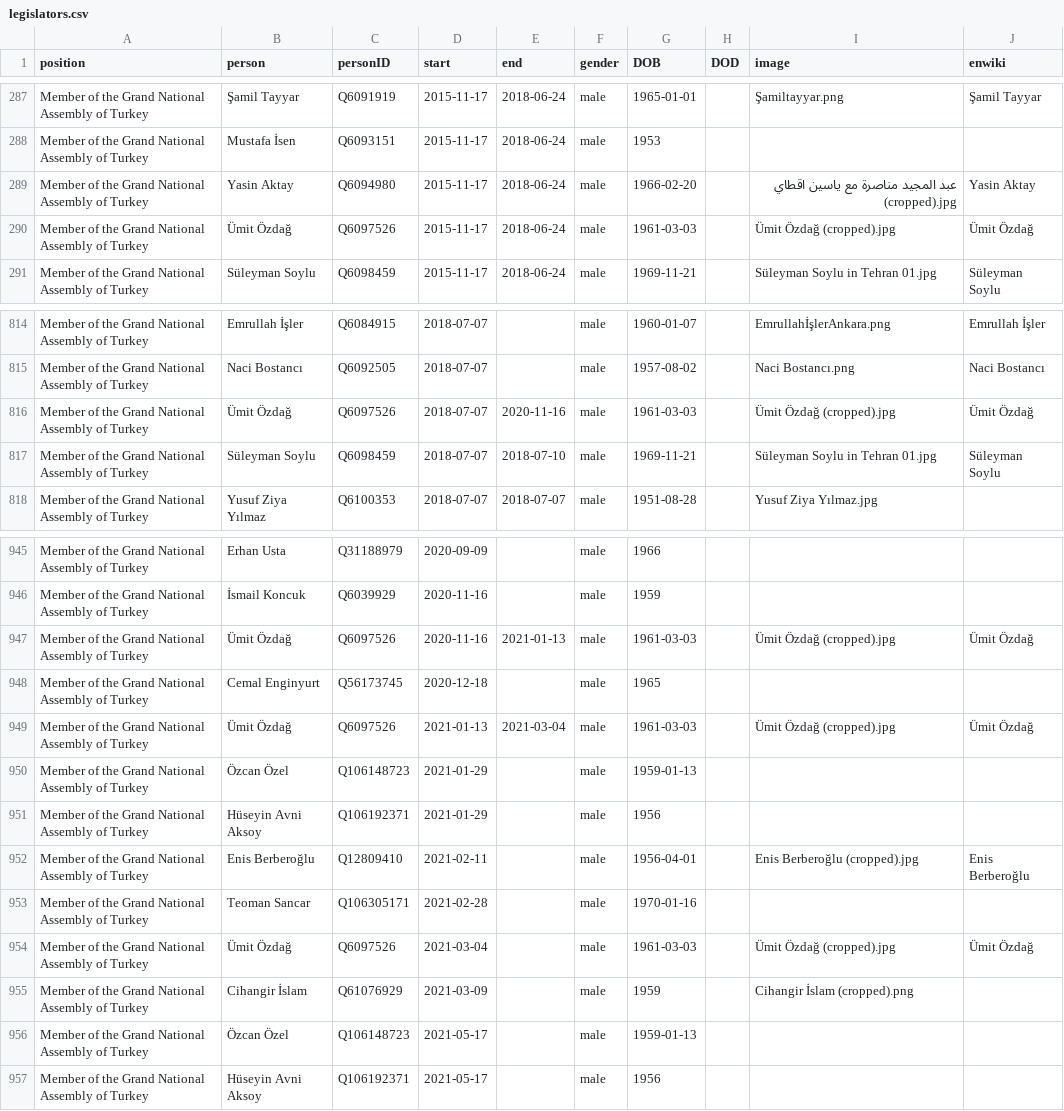
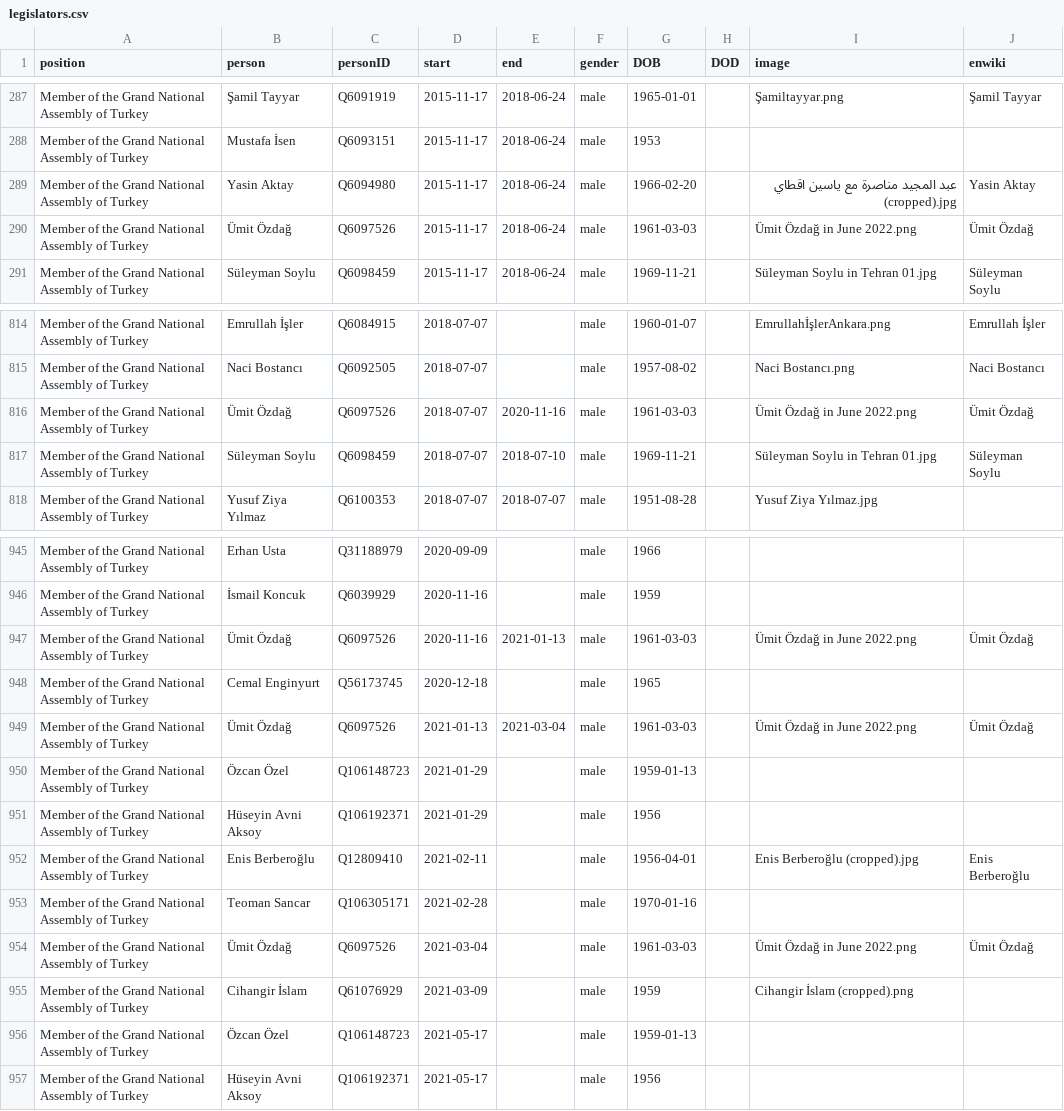
Before and after one commit to every-politician-scrapers/turkey-ministers, a CSV file: html/legislators.csv, drawn as a sheet; only a part is shown, gaps mark what is left out.

Commit message:
PCB update

```diff
--- a/html/legislators.csv
+++ b/html/legislators.csv
@@ -289,3 +289,3 @@ Member of the Grand National Assembly of Turkey,Mustafa İsen,Q6093151,2015-11-1
 Member of the Grand National Assembly of Turkey,Yasin Aktay,Q6094980,2015-11-17,2018-06-24,male,1966-02-20,,عبد المجيد مناصرة مع ياسين اقطاي (cropped).jpg,Yasin Aktay
-Member of the Grand National Assembly of Turkey,Ümit Özdağ,Q6097526,2015-11-17,2018-06-24,male,1961-03-03,,Ümit Özdağ (cropped).jpg,Ümit Özdağ
+Member of the Grand National Assembly of Turkey,Ümit Özdağ,Q6097526,2015-11-17,2018-06-24,male,1961-03-03,,Ümit Özdağ in June 2022.png,Ümit Özdağ
 Member of the Grand National Assembly of Turkey,Süleyman Soylu,Q6098459,2015-11-17,2018-06-24,male,1969-11-21,,Süleyman Soylu in Tehran 01.jpg,Süleyman Soylu
@@ -815,3 +815,3 @@ Member of the Grand National Assembly of Turkey,Emrullah İşler,Q6084915,2018-0
 Member of the Grand National Assembly of Turkey,Naci Bostancı,Q6092505,2018-07-07,,male,1957-08-02,,Naci Bostancı.png,Naci Bostancı
-Member of the Grand National Assembly of Turkey,Ümit Özdağ,Q6097526,2018-07-07,2020-11-16,male,1961-03-03,,Ümit Özdağ (cropped).jpg,Ümit Özdağ
+Member of the Grand National Assembly of Turkey,Ümit Özdağ,Q6097526,2018-07-07,2020-11-16,male,1961-03-03,,Ümit Özdağ in June 2022.png,Ümit Özdağ
 Member of the Grand National Assembly of Turkey,Süleyman Soylu,Q6098459,2018-07-07,2018-07-10,male,1969-11-21,,Süleyman Soylu in Tehran 01.jpg,Süleyman Soylu
@@ -946,5 +946,5 @@ Member of the Grand National Assembly of Turkey,Erhan Usta,Q31188979,2020-09-09,
 Member of the Grand National Assembly of Turkey,İsmail Koncuk,Q6039929,2020-11-16,,male,1959,,,
-Member of the Grand National Assembly of Turkey,Ümit Özdağ,Q6097526,2020-11-16,2021-01-13,male,1961-03-03,,Ümit Özdağ (cropped).jpg,Ümit Özdağ
+Member of the Grand National Assembly of Turkey,Ümit Özdağ,Q6097526,2020-11-16,2021-01-13,male,1961-03-03,,Ümit Özdağ in June 2022.png,Ümit Özdağ
 Member of the Grand National Assembly of Turkey,Cemal Enginyurt,Q56173745,2020-12-18,,male,1965,,,
-Member of the Grand National Assembly of Turkey,Ümit Özdağ,Q6097526,2021-01-13,2021-03-04,male,1961-03-03,,Ümit Özdağ (cropped).jpg,Ümit Özdağ
+Member of the Grand National Assembly of Turkey,Ümit Özdağ,Q6097526,2021-01-13,2021-03-04,male,1961-03-03,,Ümit Özdağ in June 2022.png,Ümit Özdağ
 Member of the Grand National Assembly of Turkey,Özcan Özel,Q106148723,2021-01-29,,male,1959-01-13,,,
@@ -953,3 +953,3 @@ Member of the Grand National Assembly of Turkey,Enis Berberoğlu,Q12809410,2021-
 Member of the Grand National Assembly of Turkey,Teoman Sancar,Q106305171,2021-02-28,,male,1970-01-16,,,
-Member of the Grand National Assembly of Turkey,Ümit Özdağ,Q6097526,2021-03-04,,male,1961-03-03,,Ümit Özdağ (cropped).jpg,Ümit Özdağ
+Member of the Grand National Assembly of Turkey,Ümit Özdağ,Q6097526,2021-03-04,,male,1961-03-03,,Ümit Özdağ in June 2022.png,Ümit Özdağ
 Member of the Grand National Assembly of Turkey,Cihangir İslam,Q61076929,2021-03-09,,male,1959,,Cihangir İslam (cropped).png,
```
